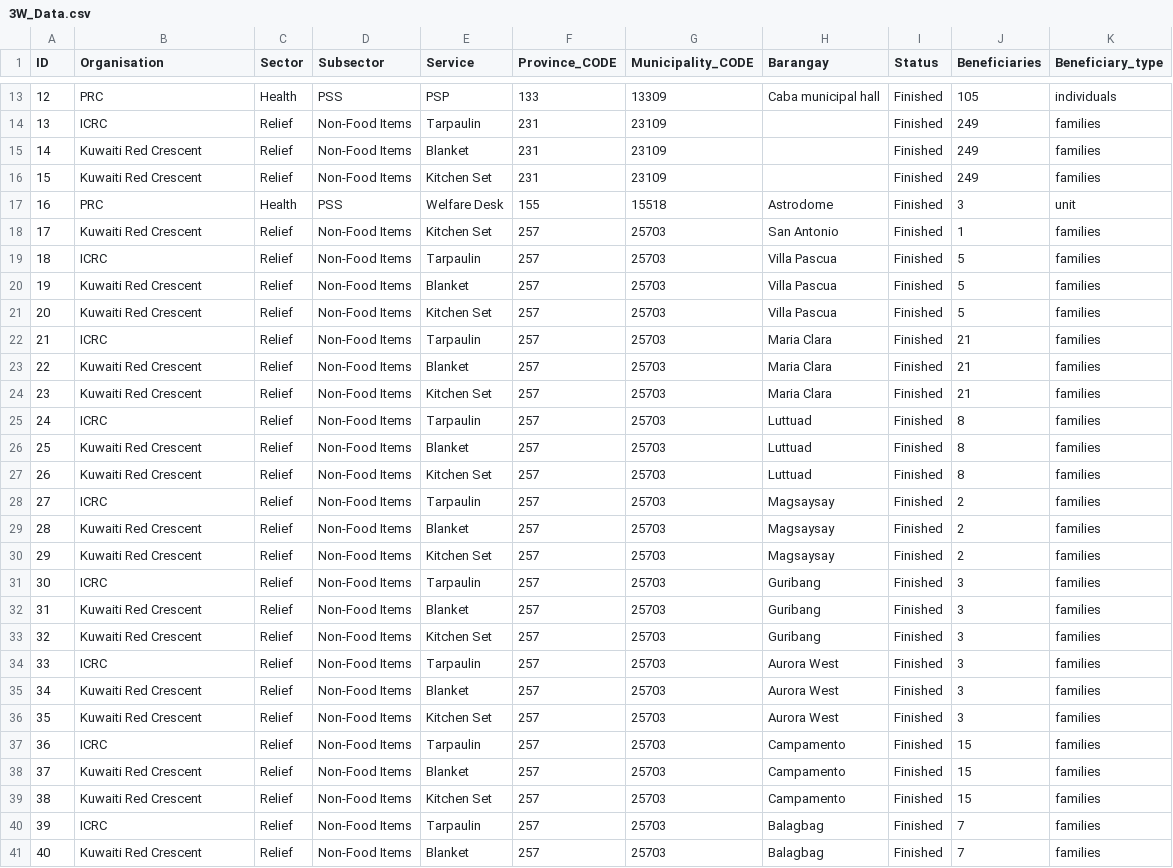
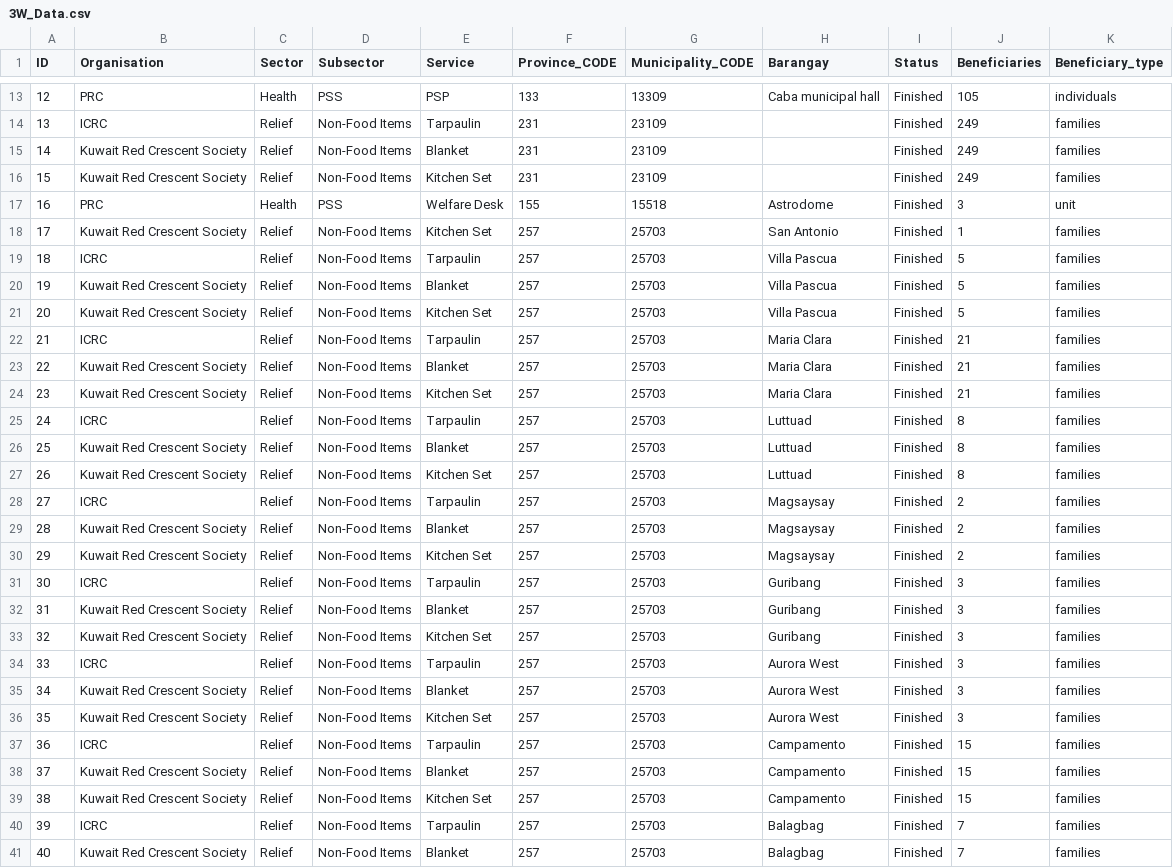
Before and after one commit to PhilippineRedCross/Rosita_3W, a CSV file: data/3W_Data.csv, drawn as a sheet; only a part is shown, gaps mark what is left out; the diff covers the shown part only.

```diff
--- a/data/3W_Data.csv
+++ b/data/3W_Data.csv
@@ -14,28 +14,28 @@ ID;Organisation;Sector;Subsector;Service;Province_CODE;Municipality_CODE;Baranga
 13;ICRC;Relief;Non-Food Items;Tarpaulin;231;23109;;Finished;249;families
-14;Kuwaiti Red Crescent;Relief;Non-Food Items;Blanket;231;23109;;Finished;249;families
-15;Kuwaiti Red Crescent;Relief;Non-Food Items;Kitchen Set;231;23109;;Finished;249;families
+14;Kuwait Red Crescent Society;Relief;Non-Food Items;Blanket;231;23109;;Finished;249;families
+15;Kuwait Red Crescent Society;Relief;Non-Food Items;Kitchen Set;231;23109;;Finished;249;families
 16;PRC;Health;PSS;Welfare Desk;155;15518;Astrodome;Finished;3;unit
-17;Kuwaiti Red Crescent;Relief;Non-Food Items;Kitchen Set;257;25703;San Antonio;Finished;1;families
+17;Kuwait Red Crescent Society;Relief;Non-Food Items;Kitchen Set;257;25703;San Antonio;Finished;1;families
 18;ICRC;Relief;Non-Food Items;Tarpaulin;257;25703;Villa Pascua;Finished;5;families
-19;Kuwaiti Red Crescent;Relief;Non-Food Items;Blanket;257;25703;Villa Pascua;Finished;5;families
-20;Kuwaiti Red Crescent;Relief;Non-Food Items;Kitchen Set;257;25703;Villa Pascua;Finished;5;families
+19;Kuwait Red Crescent Society;Relief;Non-Food Items;Blanket;257;25703;Villa Pascua;Finished;5;families
+20;Kuwait Red Crescent Society;Relief;Non-Food Items;Kitchen Set;257;25703;Villa Pascua;Finished;5;families
 21;ICRC;Relief;Non-Food Items;Tarpaulin;257;25703;Maria Clara;Finished;21;families
-22;Kuwaiti Red Crescent;Relief;Non-Food Items;Blanket;257;25703;Maria Clara;Finished;21;families
-23;Kuwaiti Red Crescent;Relief;Non-Food Items;Kitchen Set;257;25703;Maria Clara;Finished;21;families
+22;Kuwait Red Crescent Society;Relief;Non-Food Items;Blanket;257;25703;Maria Clara;Finished;21;families
+23;Kuwait Red Crescent Society;Relief;Non-Food Items;Kitchen Set;257;25703;Maria Clara;Finished;21;families
 24;ICRC;Relief;Non-Food Items;Tarpaulin;257;25703;Luttuad;Finished;8;families
-25;Kuwaiti Red Crescent;Relief;Non-Food Items;Blanket;257;25703;Luttuad;Finished;8;families
-26;Kuwaiti Red Crescent;Relief;Non-Food Items;Kitchen Set;257;25703;Luttuad;Finished;8;families
+25;Kuwait Red Crescent Society;Relief;Non-Food Items;Blanket;257;25703;Luttuad;Finished;8;families
+26;Kuwait Red Crescent Society;Relief;Non-Food Items;Kitchen Set;257;25703;Luttuad;Finished;8;families
 27;ICRC;Relief;Non-Food Items;Tarpaulin;257;25703;Magsaysay;Finished;2;families
-28;Kuwaiti Red Crescent;Relief;Non-Food Items;Blanket;257;25703;Magsaysay;Finished;2;families
-29;Kuwaiti Red Crescent;Relief;Non-Food Items;Kitchen Set;257;25703;Magsaysay;Finished;2;families
+28;Kuwait Red Crescent Society;Relief;Non-Food Items;Blanket;257;25703;Magsaysay;Finished;2;families
+29;Kuwait Red Crescent Society;Relief;Non-Food Items;Kitchen Set;257;25703;Magsaysay;Finished;2;families
 30;ICRC;Relief;Non-Food Items;Tarpaulin;257;25703;Guribang;Finished;3;families
-31;Kuwaiti Red Crescent;Relief;Non-Food Items;Blanket;257;25703;Guribang;Finished;3;families
-32;Kuwaiti Red Crescent;Relief;Non-Food Items;Kitchen Set;257;25703;Guribang;Finished;3;families
+31;Kuwait Red Crescent Society;Relief;Non-Food Items;Blanket;257;25703;Guribang;Finished;3;families
+32;Kuwait Red Crescent Society;Relief;Non-Food Items;Kitchen Set;257;25703;Guribang;Finished;3;families
 33;ICRC;Relief;Non-Food Items;Tarpaulin;257;25703;Aurora West;Finished;3;families
-34;Kuwaiti Red Crescent;Relief;Non-Food Items;Blanket;257;25703;Aurora West;Finished;3;families
-35;Kuwaiti Red Crescent;Relief;Non-Food Items;Kitchen Set;257;25703;Aurora West;Finished;3;families
+34;Kuwait Red Crescent Society;Relief;Non-Food Items;Blanket;257;25703;Aurora West;Finished;3;families
+35;Kuwait Red Crescent Society;Relief;Non-Food Items;Kitchen Set;257;25703;Aurora West;Finished;3;families
 36;ICRC;Relief;Non-Food Items;Tarpaulin;257;25703;Campamento;Finished;15;families
-37;Kuwaiti Red Crescent;Relief;Non-Food Items;Blanket;257;25703;Campamento;Finished;15;families
-38;Kuwaiti Red Crescent;Relief;Non-Food Items;Kitchen Set;257;25703;Campamento;Finished;15;families
+37;Kuwait Red Crescent Society;Relief;Non-Food Items;Blanket;257;25703;Campamento;Finished;15;families
+38;Kuwait Red Crescent Society;Relief;Non-Food Items;Kitchen Set;257;25703;Campamento;Finished;15;families
 39;ICRC;Relief;Non-Food Items;Tarpaulin;257;25703;Balagbag;Finished;7;families
-40;Kuwaiti Red Crescent;Relief;Non-Food Items;Blanket;257;25703;Balagbag;Finished;7;families
+40;Kuwait Red Crescent Society;Relief;Non-Food Items;Blanket;257;25703;Balagbag;Finished;7;families
```
Also changed, not shown: 61 edited cells elsewhere in this file.
